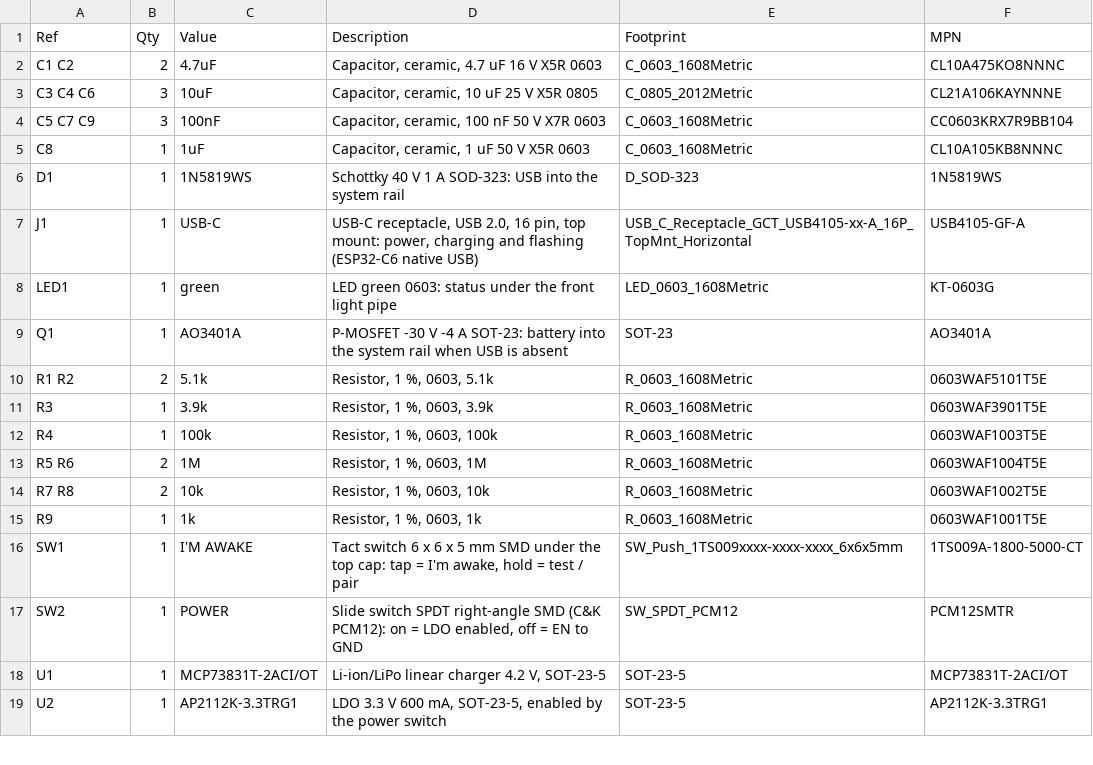
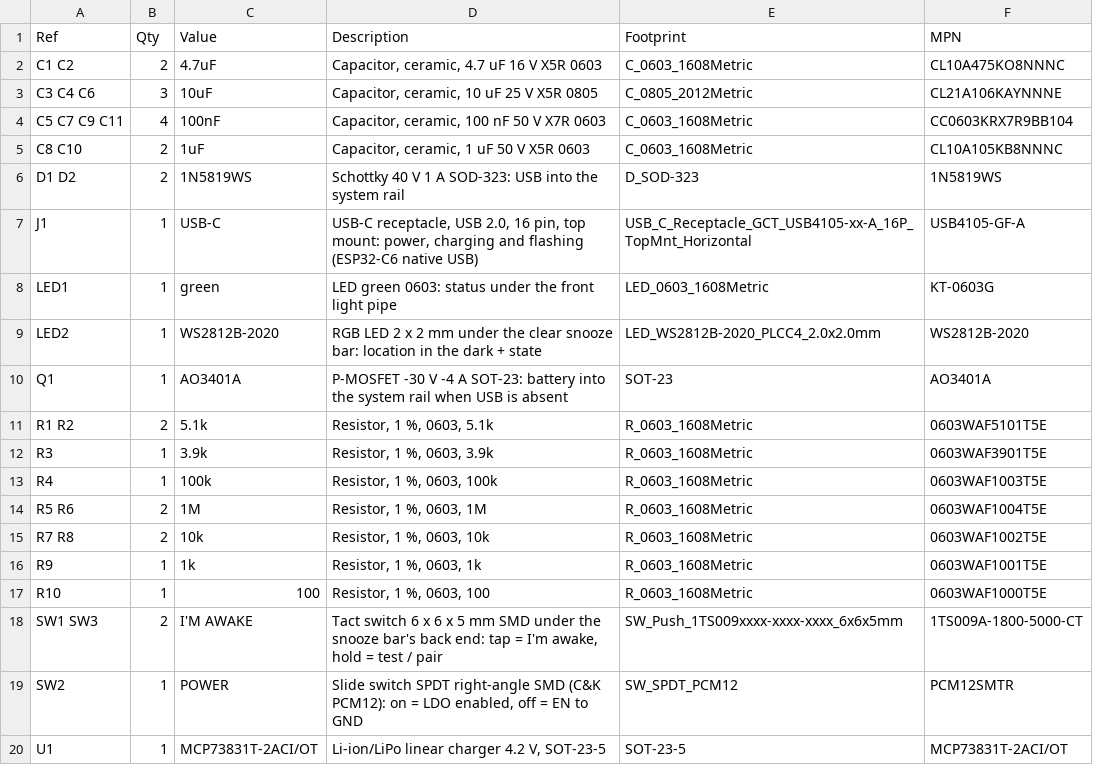
Before and after one commit to donaldbell/productspeedrun, a CSV file: products/baby-monitor-monitor/rev-b/5-electronics/sensor/bom.csv, drawn as a sheet; only a part is shown; the shorter side is filled out with more unchanged rows.

```diff
--- a/products/baby-monitor-monitor/rev-b/5-electronics/sensor/bom.csv
+++ b/products/baby-monitor-monitor/rev-b/5-electronics/sensor/bom.csv
@@ -3,7 +3,8 @@ C1 C2,2,4.7uF,"Capacitor, ceramic, 4.7 uF 16 V X5R 0603",C_0603_1608Metric,CL10A
 C3 C4 C6,3,10uF,"Capacitor, ceramic, 10 uF 25 V X5R 0805",C_0805_2012Metric,CL21A106KAYNNNE
-C5 C7 C9,3,100nF,"Capacitor, ceramic, 100 nF 50 V X7R 0603",C_0603_1608Metric,CC0603KRX7R9BB104
-C8,1,1uF,"Capacitor, ceramic, 1 uF 50 V X5R 0603",C_0603_1608Metric,CL10A105KB8NNNC
-D1,1,1N5819WS,Schottky 40 V 1 A SOD-323: USB into the system rail,D_SOD-323,1N5819WS
+C5 C7 C9 C11,4,100nF,"Capacitor, ceramic, 100 nF 50 V X7R 0603",C_0603_1608Metric,CC0603KRX7R9BB104
+C8 C10,2,1uF,"Capacitor, ceramic, 1 uF 50 V X5R 0603",C_0603_1608Metric,CL10A105KB8NNNC
+D1 D2,2,1N5819WS,Schottky 40 V 1 A SOD-323: USB into the system rail,D_SOD-323,1N5819WS
 J1,1,USB-C,"USB-C receptacle, USB 2.0, 16 pin, top mount: power, charging and flashing (ESP32-C6 native USB)",USB_C_Receptacle_GCT_USB4105-xx-A_16P_TopMnt_Horizontal,USB4105-GF-A
 LED1,1,green,LED green 0603: status under the front light pipe,LED_0603_1608Metric,KT-0603G
+LED2,1,WS2812B-2020,RGB LED 2 x 2 mm under the clear snooze bar: location in the dark + state,LED_WS2812B-2020_PLCC4_2.0x2.0mm,WS2812B-2020
 Q1,1,AO3401A,P-MOSFET -30 V -4 A SOT-23: battery into the system rail when USB is absent,SOT-23,AO3401A
@@ -15,3 +16,4 @@ R7 R8,2,10k,"Resistor, 1 %, 0603, 10k",R_0603_1608Metric,0603WAF1002T5E
 R9,1,1k,"Resistor, 1 %, 0603, 1k",R_0603_1608Metric,0603WAF1001T5E
-SW1,1,I'M AWAKE,"Tact switch 6 x 6 x 5 mm SMD under the top cap: tap = I'm awake, hold = test / pair",SW_Push_1TS009xxxx-xxxx-xxxx_6x6x5mm,1TS009A-1800-5000-CT
+R10,1,100,"Resistor, 1 %, 0603, 100",R_0603_1608Metric,0603WAF1000T5E
+SW1 SW3,2,I'M AWAKE,"Tact switch 6 x 6 x 5 mm SMD under the snooze bar's back end: tap = I'm awake, hold = test / pair",SW_Push_1TS009xxxx-xxxx-xxxx_6x6x5mm,1TS009A-1800-5000-CT
 SW2,1,POWER,"Slide switch SPDT right-angle SMD (C&K PCM12): on = LDO enabled, off = EN to GND",SW_SPDT_PCM12,PCM12SMTR
```
Also changed, not shown: 39 other files.
